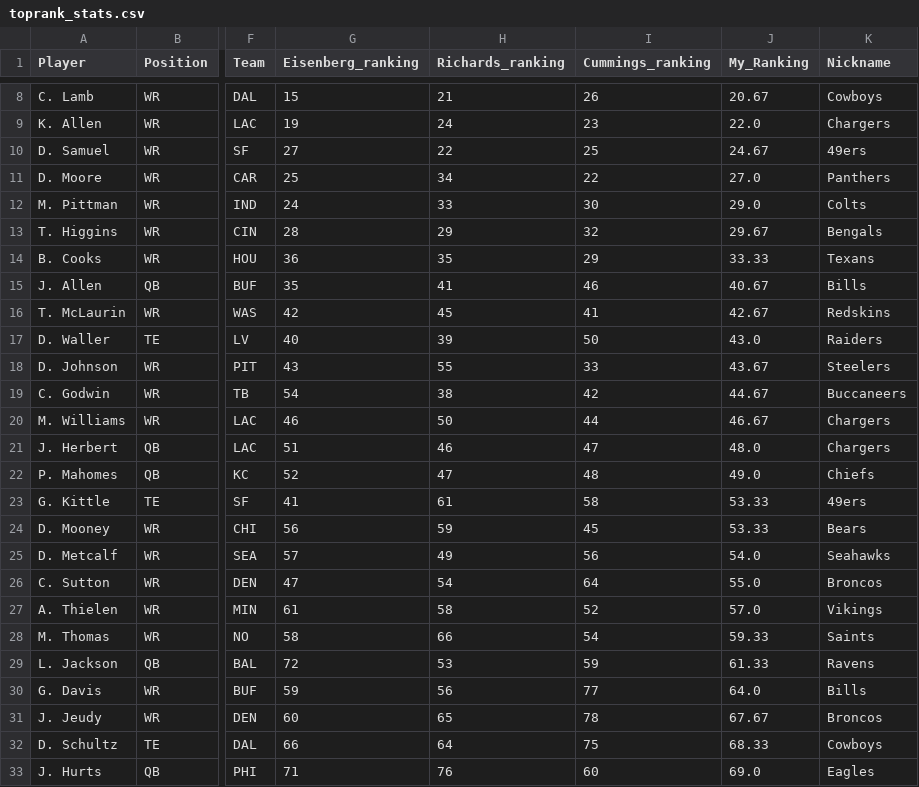
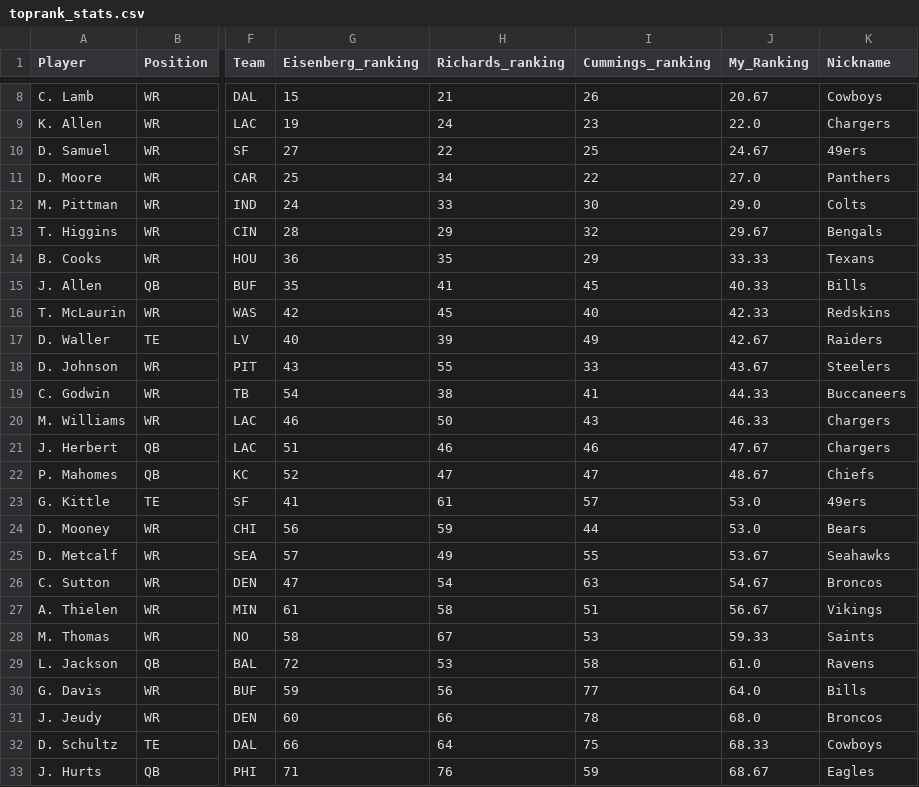
Before and after one commit to Chelechepe/Project_2_Pipeline, a CSV file: input/toprank_stats.csv, drawn as a sheet; only a part is shown, gaps mark what is left out; the diff covers the shown part only; the diff names each change by its address in the sheet, - before the commit and + after, or states it on an @@ line.

```diff
--- a/input/toprank_stats.csv
+++ b/input/toprank_stats.csv
-I15 (Cummings_ranking): 46
+I15 (Cummings_ranking): 45
-J15 (My_Ranking): 40.67
+J15 (My_Ranking): 40.33
-I16 (Cummings_ranking): 41
+I16 (Cummings_ranking): 40
-J16 (My_Ranking): 42.67
+J16 (My_Ranking): 42.33
-I17 (Cummings_ranking): 50
+I17 (Cummings_ranking): 49
-J17 (My_Ranking): 43.0
+J17 (My_Ranking): 42.67
-I19 (Cummings_ranking): 42
+I19 (Cummings_ranking): 41
-J19 (My_Ranking): 44.67
+J19 (My_Ranking): 44.33
-I20 (Cummings_ranking): 44
+I20 (Cummings_ranking): 43
-J20 (My_Ranking): 46.67
+J20 (My_Ranking): 46.33
-I21 (Cummings_ranking): 47
+I21 (Cummings_ranking): 46
-J21 (My_Ranking): 48.0
+J21 (My_Ranking): 47.67
-I22 (Cummings_ranking): 48
+I22 (Cummings_ranking): 47
-J22 (My_Ranking): 49.0
+J22 (My_Ranking): 48.67
-I23 (Cummings_ranking): 58
+I23 (Cummings_ranking): 57
-J23:J24 (My_Ranking): 53.33
+J23:J24 (My_Ranking): 53.0
-I24 (Cummings_ranking): 45
+I24 (Cummings_ranking): 44
-I25 (Cummings_ranking): 56
+I25 (Cummings_ranking): 55
-J25 (My_Ranking): 54.0
+J25 (My_Ranking): 53.67
-I26 (Cummings_ranking): 64
+I26 (Cummings_ranking): 63
-J26 (My_Ranking): 55.0
+J26 (My_Ranking): 54.67
-I27 (Cummings_ranking): 52
+I27 (Cummings_ranking): 51
-J27 (My_Ranking): 57.0
+J27 (My_Ranking): 56.67
-H28 (Richards_ranking): 66
+H28 (Richards_ranking): 67
-I28 (Cummings_ranking): 54
+I28 (Cummings_ranking): 53
-I29 (Cummings_ranking): 59
+I29 (Cummings_ranking): 58
-J29 (My_Ranking): 61.33
+J29 (My_Ranking): 61.0
-H31 (Richards_ranking): 65
+H31 (Richards_ranking): 66
-J31 (My_Ranking): 67.67
+J31 (My_Ranking): 68.0
-I33 (Cummings_ranking): 60
+I33 (Cummings_ranking): 59
-J33 (My_Ranking): 69.0
+J33 (My_Ranking): 68.67
```
Also changed, not shown: 1 added row, 1 removed row, 1 moved row and 14 edited cells elsewhere in this file, 28 other files.
